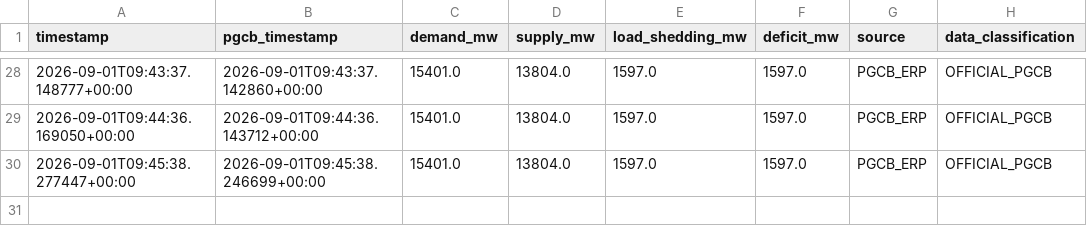
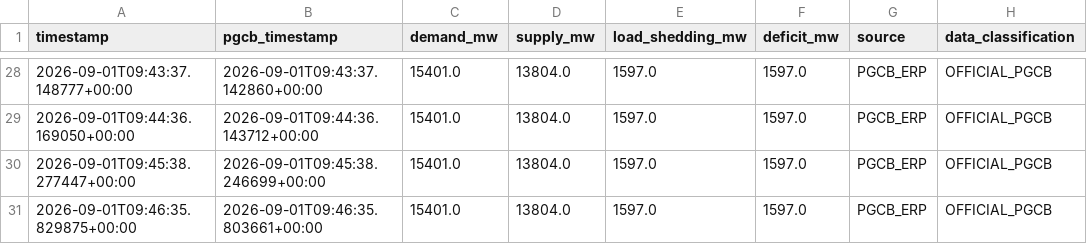
Before and after one commit to lotustanvir/PowerFlex-BD, a CSV file: data/pgcb_demand_history.csv, drawn as a sheet; only a part is shown, gaps mark what is left out; the diff names each change by its address in the sheet, - before the commit and + after, or states it on an @@ line.

Commit message:
Initial commit

```diff
--- a/data/pgcb_demand_history.csv
+++ b/data/pgcb_demand_history.csv
+row 31: 2026-09-01T09:46:35.829875+00:00 | 2026-09-01T09:46:35.803661+00:00 | 15401.0 | 13804.0 | 1597.0 | 1597.0 | PGCB_ERP | OFFICIAL_PGCB
```
